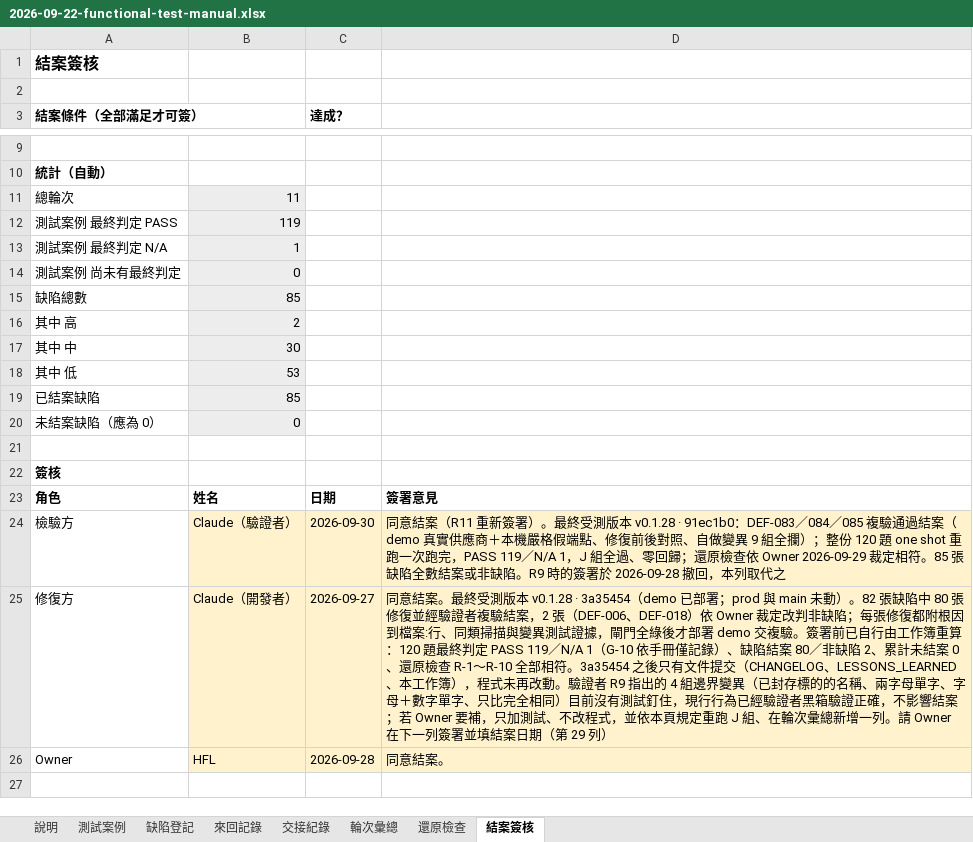
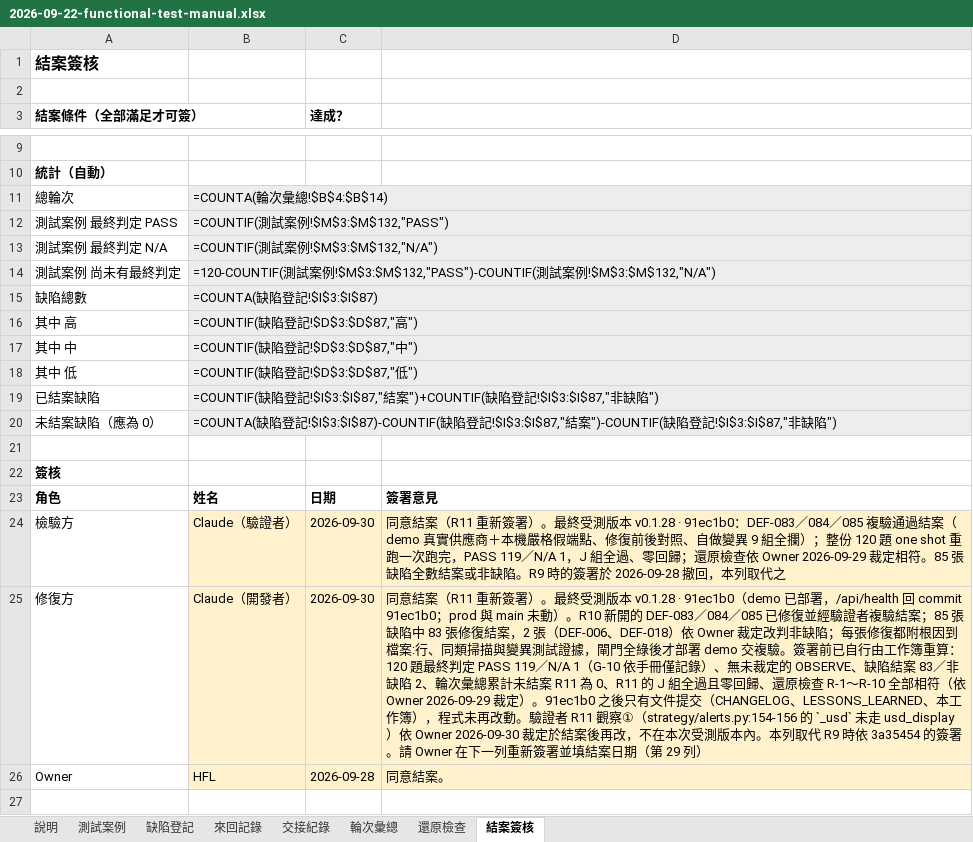
Before and after one commit to hefenglim/invest-portfolio, an Excel workbook: docs/audit/2026-09-22-functional-test-manual.xlsx, sheet 結案簽核, drawn as a sheet; only a part is shown, gaps mark what is left out; values as stored, in another font and other column widths than the file's, no borders; formulas without a stored value are shown as written; the diff names each change by its address in the sheet, - before the commit and + after, or states it on an @@ line.

```diff
--- a/docs/audit/2026-09-22-functional-test-manual.xlsx (sheet 結案簽核)
+++ b/docs/audit/2026-09-22-functional-test-manual.xlsx (sheet 結案簽核)
-B11: 11
+B11: =COUNTA(輪次彙總!$B$4:$B$14)
-B12: 119
+B12: =COUNTIF(測試案例!$M$3:$M$132,"PASS")
-B13: 1
+B13: =COUNTIF(測試案例!$M$3:$M$132,"N/A")
-B14: 0
+B14: =120-COUNTIF(測試案例!$M$3:$M$132,"PASS")-COUNTIF(測試案例!$M$3:$M$132,"N/A")
-B15: 85
+B15: =COUNTA(缺陷登記!$I$3:$I$87)
-B16: 2
+B16: =COUNTIF(缺陷登記!$D$3:$D$87,"高")
-B17: 30
+B17: =COUNTIF(缺陷登記!$D$3:$D$87,"中")
-B18: 53
+B18: =COUNTIF(缺陷登記!$D$3:$D$87,"低")
-B19: 85
+B19: =COUNTIF(缺陷登記!$I$3:$I$87,"結案")+COUNTIF(缺陷登記!$I$3:$I$87,"非缺陷")
-B20: 0
+B20: =COUNTA(缺陷登記!$I$3:$I$87)-COUNTIF(缺陷登記!$I$3:$I$87,"結案")-COUNTIF(缺陷登記!$I$3:$I$87,"非缺陷")
-C25 (達成？): 2026-09-27
+C25 (達成？): 2026-09-30
-D25: 同意結案。最終受測版本 v0.1.28 · 3a35454（demo 已部署；prod 與 main 未動）。82 張缺陷中 80 張修復並經驗證者複驗結案，2 張（DEF-006、DEF-018）依 Owner 裁定改判非缺陷；每張修復都附根因到檔案:行、同類掃描與變異測試證據，閘門全綠後才部署 demo 交複驗。簽署前已自行由工作簿重算：120 題最終判定 PASS 119／N/A 1（G-10 依手冊僅記錄）、缺陷結案 80／非缺陷 2、累計未結案 0、還原檢查 R-1～R-10 全部相符。3a35454 之後只有文件提交（CHANGELOG、LESSONS_LEARNED、本工作簿），程式未再改動。驗證者 R9 指出的 4 組邊界變異（已封存標的的名稱、兩字母單字、字母＋數字單字、只比完全相同）目前沒有測試釘住，現行行為已經驗證者黑箱驗證正確，不影響結案；若 Owner 要補，只加測試、不改程式，並依本頁規定重跑 J 組、在輪次彙總新增一列。請 Owner 在下一列簽署並填…
+D25: 同意結案（R11 重新簽署）。最終受測版本 v0.1.28 · 91ec1b0（demo 已部署，/api/health 回 commit 91ec1b0；prod 與 main 未動）。R10 新開的 DEF-083／084／085 已修復並經驗證者複驗結案；85 張缺陷中 83 張修復結案，2 張（DEF-006、DEF-018）依 Owner 裁定改判非缺陷；每張修復都附根因到檔案:行、同類掃描與變異測試證據，閘門全綠後才部署 demo 交複驗。簽署前已自行由工作簿重算：120 題最終判定 PASS 119／N/A 1（G-10 依手冊僅記錄）、無未裁定的 OBSERVE、缺陷結案 83／非缺陷 2、輪次彙總累計未結案 R11 為 0、R11 的 J 組全過且零回歸、還原檢查 R-1～R-10 全部相符（依 Owner 2026-09-29 裁定）。91ec1b0 之後只有文件提交（CHANGELOG、LESSONS_LEARNED、本工作簿），程式未再改動。驗證者 R11 觀察①（strategy/alerts.py:154-156 的 `_usd` 未走 usd_display）依 Owner 2026-09-30 裁定於結案後再改，不在本次受測版本內。本列取代 R9 時依 3a35454 的簽署。請 Owner 在下一列重新簽署並填…
```
Also changed, not shown: sheet 測試案例, sheet 輪次彙總, sheet 交接紀錄.
